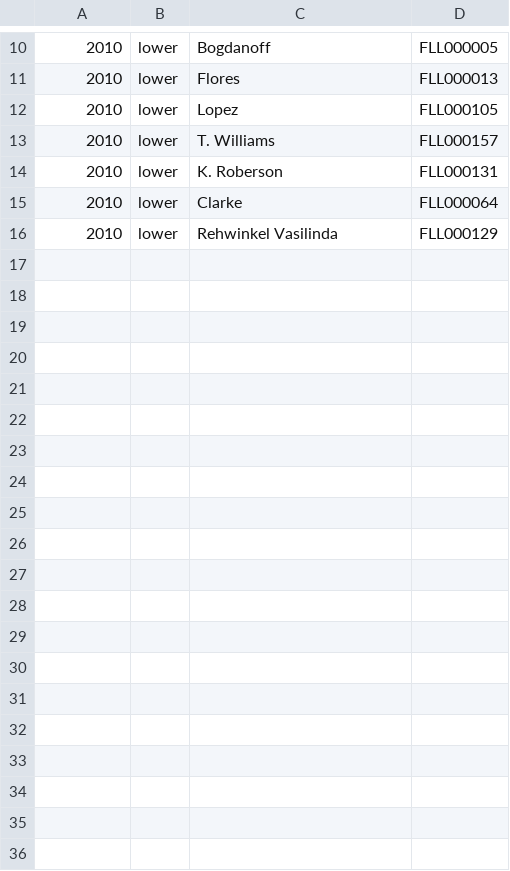
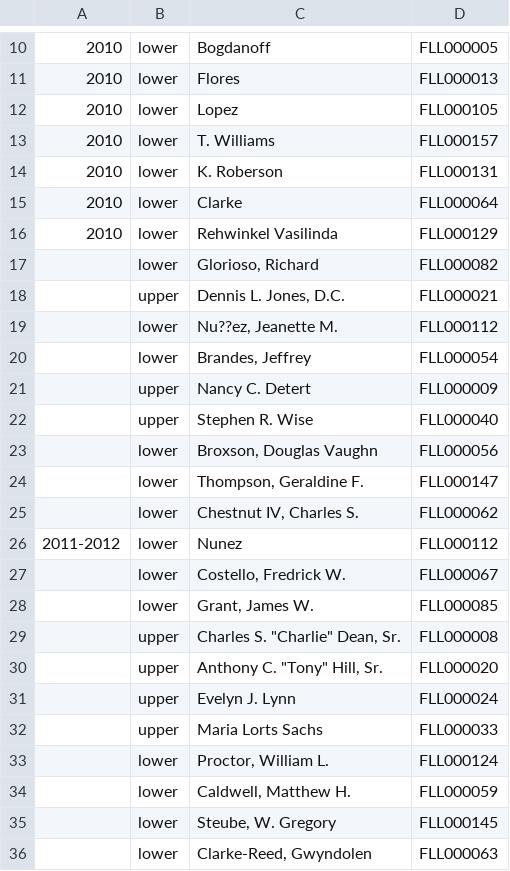
Before and after one commit to openstates/openstates-scrapers, a CSV file: manual_data/leg_ids/fl.csv, drawn as a sheet; only a part is shown, gaps mark what is left out; the diff covers the shown part only; the diff names each change by its address in the sheet, - before the commit and + after, or states it on an @@ line.

```diff
--- a/manual_data/leg_ids/fl.csv
+++ b/manual_data/leg_ids/fl.csv
+row 17:  | lower | Glorioso, Richard | FLL000082
+row 18:  | upper | Dennis L. Jones, D.C. | FLL000021
+row 19:  | lower | Nu??ez, Jeanette M. | FLL000112
+row 20:  | lower | Brandes, Jeffrey | FLL000054
+row 21:  | upper | Nancy C. Detert | FLL000009
+row 22:  | upper | Stephen R. Wise | FLL000040
+row 23:  | lower | Broxson, Douglas Vaughn | FLL000056
+row 24:  | lower | Thompson, Geraldine F. | FLL000147
+row 25:  | lower | Chestnut IV, Charles S. | FLL000062
+row 26: 2011-2012 | lower | Nunez | FLL000112
+row 27:  | lower | Costello, Fredrick W. | FLL000067
+row 28:  | lower | Grant, James W. | FLL000085
+row 29:  | upper | Charles S. "Charlie" Dean, Sr. | FLL000008
+row 30:  | upper | Anthony C. "Tony" Hill, Sr. | FLL000020
+row 31:  | upper | Evelyn J. Lynn | FLL000024
+row 32:  | upper | Maria Lorts Sachs | FLL000033
+row 33:  | lower | Proctor, William L. | FLL000124
+row 34:  | lower | Caldwell, Matthew H. | FLL000059
+row 35:  | lower | Steube, W. Gregory | FLL000145
+row 36:  | lower | Clarke-Reed, Gwyndolen | FLL000063
```
Also changed, not shown: 14 added rows elsewhere in this file, manual_data/leg_ids/ak.csv, manual_data/leg_ids/ms.csv, 1 other file.
